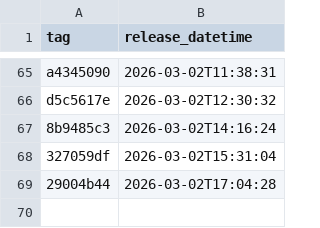
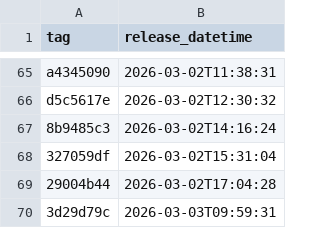
Before and after one commit to NHSDigital/electronic-prescription-service-api, a CSV file: _data/internal-dev-sandbox_deployments.csv, drawn as a sheet; only a part is shown, gaps mark what is left out; the diff names each change by its address in the sheet, - before the commit and + after, or states it on an @@ line.

```diff
--- a/_data/internal-dev-sandbox_deployments.csv
+++ b/_data/internal-dev-sandbox_deployments.csv
+row 70: 3d29d79c | 2026-03-03T09:59:31
```
Also changed, not shown: 1 other file.
